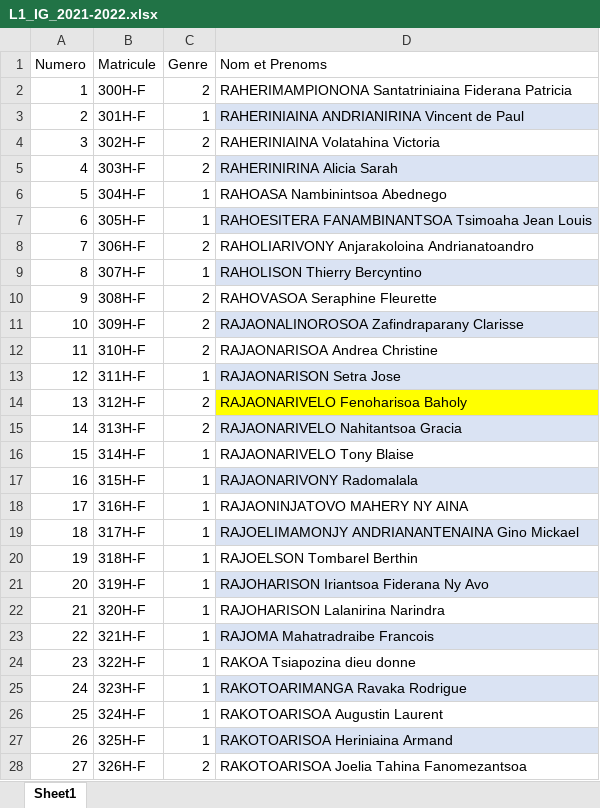
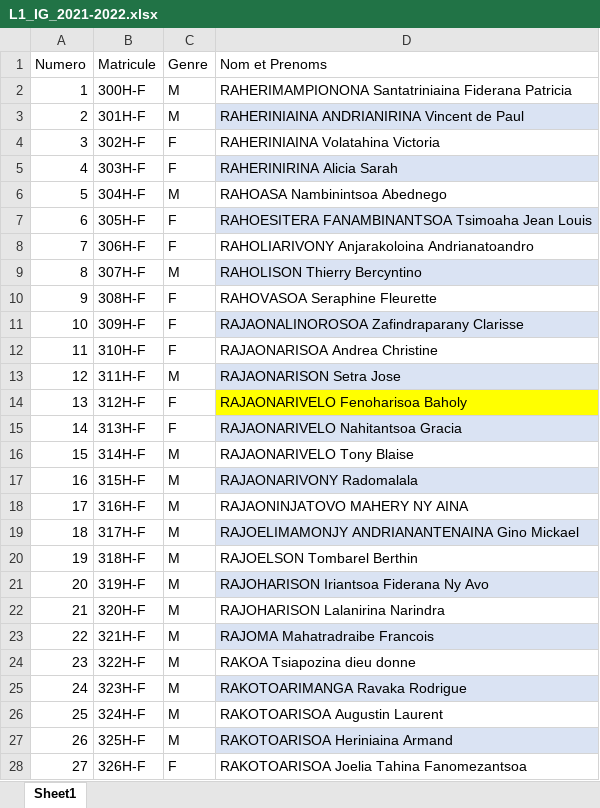
Before and after one commit to Loyolan/fingerprint-pointing, an Excel workbook: back-end/fingerprint_pointing/media/excel_data/L1_IG_2021-2022.xlsx, sheet Sheet1, drawn as a sheet; only a part is shown; values as stored, in another font and other column widths than the file's, no borders; conditional formats not drawn; the diff covers the shown part only; the diff names each change by its address in the sheet, - before the commit and + after, or states it on an @@ line.

```diff
--- a/back-end/fingerprint_pointing/media/excel_data/L1_IG_2021-2022.xlsx (sheet Sheet1)
+++ b/back-end/fingerprint_pointing/media/excel_data/L1_IG_2021-2022.xlsx (sheet Sheet1)
-C2 (Genre): 2
+C2 (Genre): M
-C3 (Genre): 1
+C3 (Genre): M
-C4:C5 (Genre): 2
+C4:C5 (Genre): F
-C6 (Genre): 1
+C6 (Genre): M
-C7 (Genre): 1
+C7 (Genre): F
-C8 (Genre): 2
+C8 (Genre): F
-C9 (Genre): 1
+C9 (Genre): M
-C10:C12 (Genre): 2
+C10:C12 (Genre): F
-C13 (Genre): 1
+C13 (Genre): M
-C14:C15 (Genre): 2
+C14:C15 (Genre): F
-C16:C27 (Genre): 1
+C16:C27 (Genre): M
-C28 (Genre): 2
+C28 (Genre): F
```
Also changed, not shown: 11 edited cells elsewhere in this sheet, back-end/fingerprint_pointing/media/export_data/Exported_L1_IG_2021-2022.xlsx, 12 other files.
